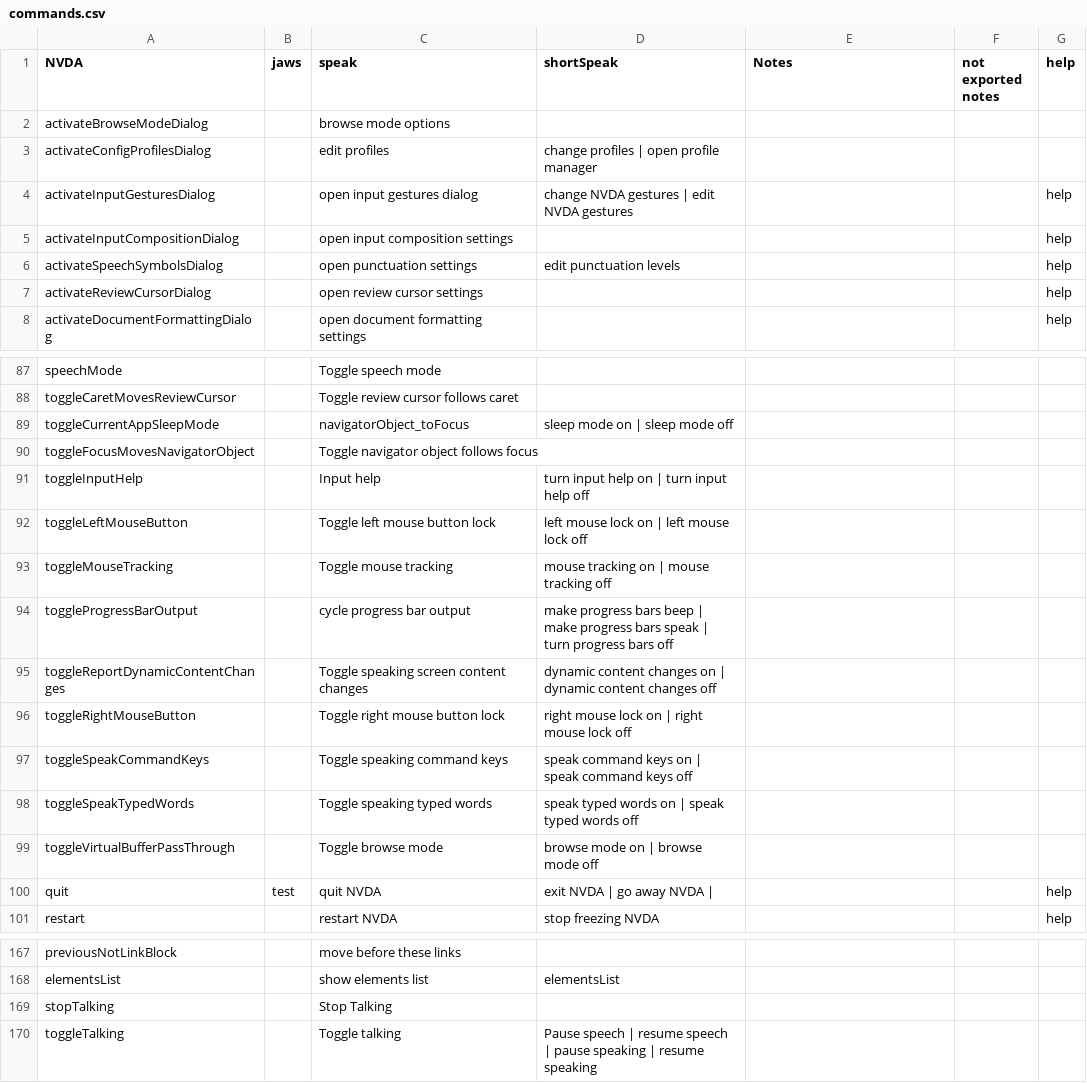
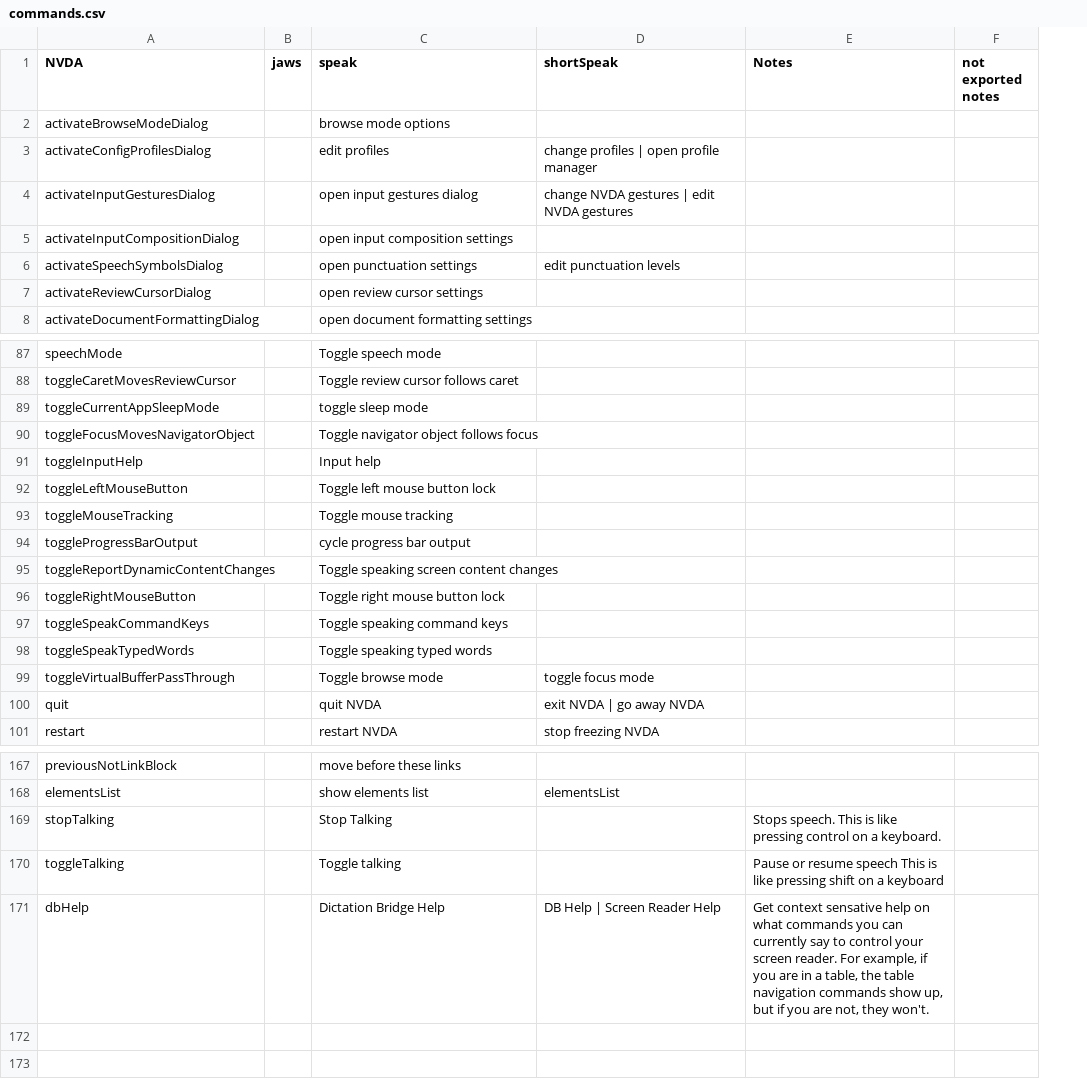
Before and after one commit to dictationbridge/dictationbridge-core, a CSV file: commands/commands.csv, drawn as a sheet; only a part is shown, gaps mark what is left out; removed rows and columns are numbered as before the commit, all else as after; the diff covers the shown part only; the diff names each change by its address in the sheet, - before the commit and + after, or states it on an @@ line.

Commit message:
Update commands

```diff
--- a/commands/commands.csv
+++ b/commands/commands.csv
-column G (help), rows 4-8: all help; rows 100-101: help | help
-C89 (speak): navigatorObject_toFocus
+C89 (speak): toggle sleep mode
-D89 (shortSpeak): sleep mode on | sleep mode off
+D89 (shortSpeak): (empty)
-D91 (shortSpeak): turn input help on | turn input help off
+D91 (shortSpeak): (empty)
-D92 (shortSpeak): left mouse lock on | left mouse lock off
+D92 (shortSpeak): (empty)
-D93 (shortSpeak): mouse tracking on | mouse tracking off
+D93 (shortSpeak): (empty)
-D94 (shortSpeak): make progress bars beep | make progress bars speak | turn progress bars off
+D94 (shortSpeak): (empty)
-D95 (shortSpeak): dynamic content changes on | dynamic content changes off
+D95 (shortSpeak): (empty)
-D96 (shortSpeak): right mouse lock on | right mouse lock off
+D96 (shortSpeak): (empty)
-D97 (shortSpeak): speak command keys on | speak command keys off
+D97 (shortSpeak): (empty)
-D98 (shortSpeak): speak typed words on | speak typed words off
+D98 (shortSpeak): (empty)
-D99 (shortSpeak): browse mode on | browse mode off
+D99 (shortSpeak): toggle focus mode
-B100 (jaws): test
+B100 (jaws): (empty)
-D100 (shortSpeak): exit NVDA | go away NVDA |
+D100 (shortSpeak): exit NVDA | go away NVDA
-E169 (Notes): (empty)
+E169 (Notes): Stops speech. This is like pressing control on a keyboard.
-D170 (shortSpeak): Pause speech | resume speech | pause speaking | resume speaking
+D170 (shortSpeak): (empty)
-E170 (Notes): (empty)
+E170 (Notes): Pause or resume speech This is like pressing shift on a keyboard
+row 171: dbHelp |  | Dictation Bridge Help | DB Help | Screen Reader Help | Get context sensative help on what commands you can currently say to control your screen reader. For example, if you are in a table, the table navigation commands show up, but if you are not, they won't.
```
Also changed, not shown: 16 edited cells elsewhere in this file.
